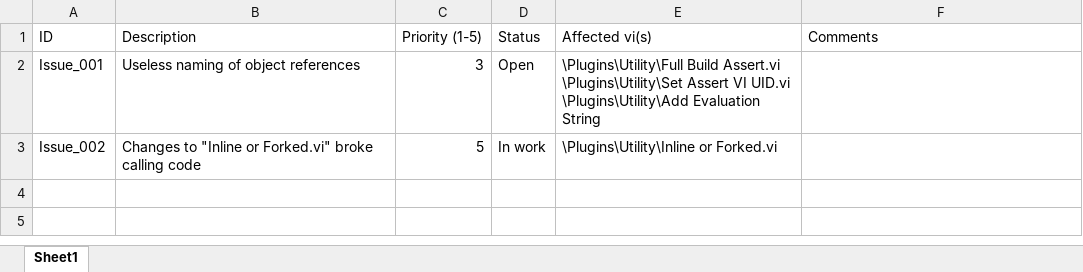
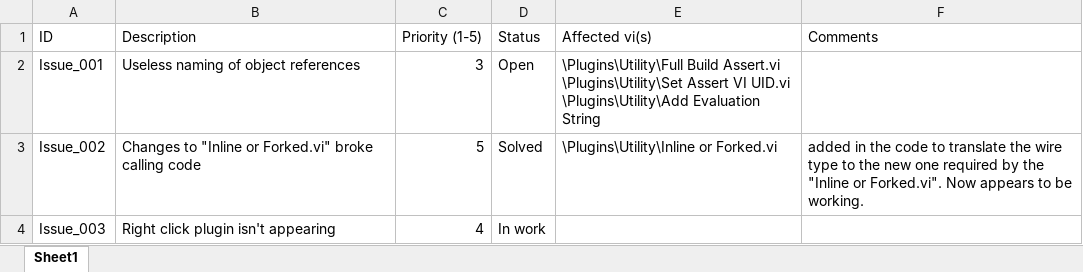
Before and after one commit to PeteHorn/Assert_API, an Excel workbook: Issue List/Issues.xlsx, sheet Sheet1, drawn as a sheet; values as stored, in another font and other column widths than the file's, no borders; the diff names each change by its address in the sheet, - before the commit and + after, or states it on an @@ line.

Commit message:
Sorting out a bug in Inline or Forked.vi and the calling code where the wrong sub-vi reference was being passed. I think it should work now...

```diff
--- a/Issue List/Issues.xlsx (sheet Sheet1)
+++ b/Issue List/Issues.xlsx (sheet Sheet1)
-D3 (Status): In work
+D3 (Status): Solved
-F3 (Comments): (empty)
+F3 (Comments): added in the code to translate the wire type to the new one required by the "Inline or Forked.vi". Now appears to be working.
+row 4: Issue_003 | Right click plugin isn't appearing | 4 | In work
```
Also changed, not shown: 45 other files.
